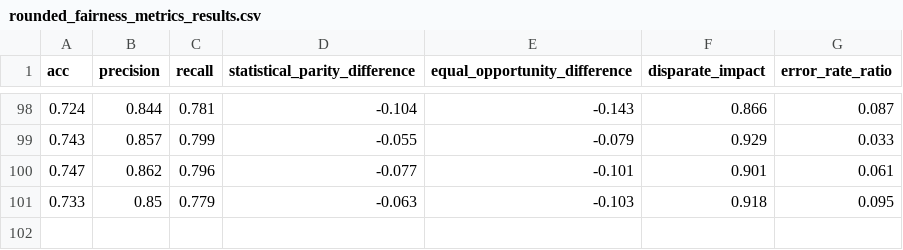
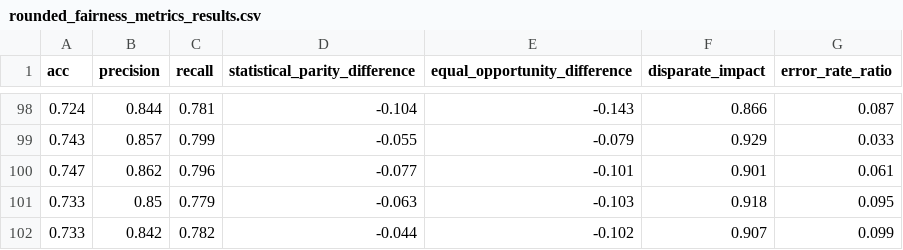
Before and after one commit to Alexdonezwell/PREFAIR-TVCG, a CSV file: api/dataset/rounded_fairness_metrics_results.csv, drawn as a sheet; only a part is shown, gaps mark what is left out; the diff names each change by its address in the sheet, - before the commit and + after, or states it on an @@ line.

Commit message:
chore: Update rounded_fairness_metrics_results.csv with additional data points

```diff
--- a/api/dataset/rounded_fairness_metrics_results.csv
+++ b/api/dataset/rounded_fairness_metrics_results.csv
+row 102: 0.733 | 0.842 | 0.782 | -0.044 | -0.102 | 0.907 | 0.099
```
